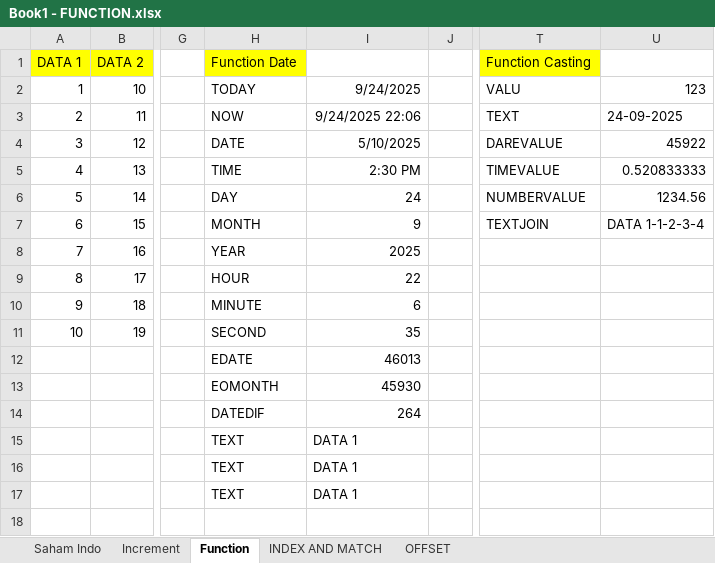
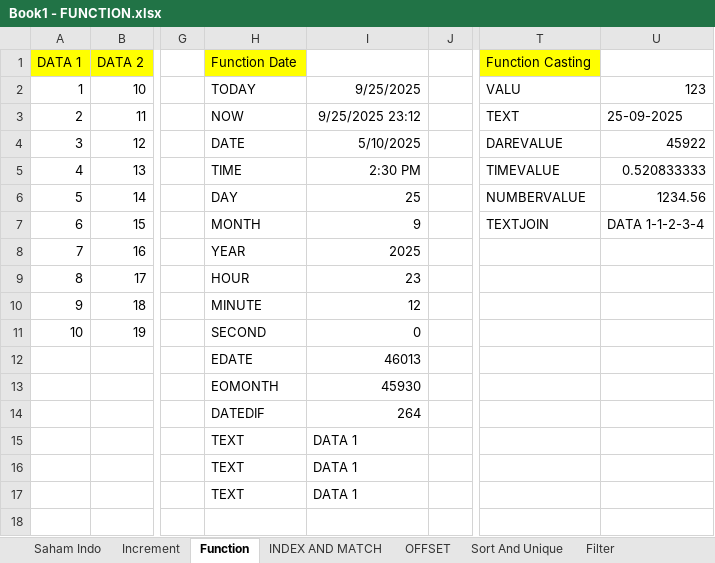
Before and after one commit to litondev/learning-excel, an Excel workbook: Book1 - FUNCTION.xlsx, sheet Function, drawn as a sheet; only a part is shown, gaps mark what is left out; values as stored, in another font and other column widths than the file's, no borders; the diff names each change by its address in the sheet, - before the commit and + after, or states it on an @@ line.

```diff
--- a/Book1 - FUNCTION.xlsx (sheet Function)
+++ b/Book1 - FUNCTION.xlsx (sheet Function)
+sheet tab: Sort And Unique
+sheet tab: Filter
-I2: 9/24/2025
+I2: 9/25/2025
-I3: 9/24/2025 22:06
+I3: 9/25/2025 23:12
-U3: 24-09-2025
+U3: 25-09-2025
-I6: 24
+I6: 25
-I9: 22
+I9: 23
-I10: 6
+I10: 12
-I11: 35
+I11: 0
```
Also changed, not shown: 1 other file.
